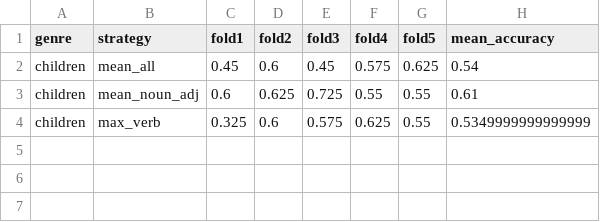
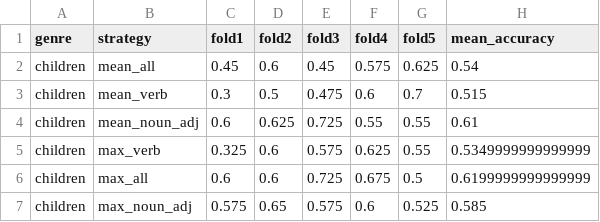
Before and after one commit to agnesecam/GxG_Camici, a CSV file: scripts/script_SVM_embeddings/output_embeddings/report_valutazione.csv, drawn as a sheet; the diff names each change by its address in the sheet, - before the commit and + after, or states it on an @@ line.

Commit message:
Aggiunta delle combinazioni mancanti per gli embeddings

```diff
--- a/scripts/script_SVM_embeddings/output_embeddings/report_valutazione.csv
+++ b/scripts/script_SVM_embeddings/output_embeddings/report_valutazione.csv
+row 3: children | mean_verb | 0.3 | 0.5 | 0.475 | 0.6 | 0.7 | 0.515
+row 6: children | max_all | 0.6 | 0.6 | 0.725 | 0.675 | 0.5 | 0.6199999999999999
+row 7: children | max_noun_adj | 0.575 | 0.65 | 0.575 | 0.6 | 0.525 | 0.585
```
Also changed, not shown: 6 other files.
